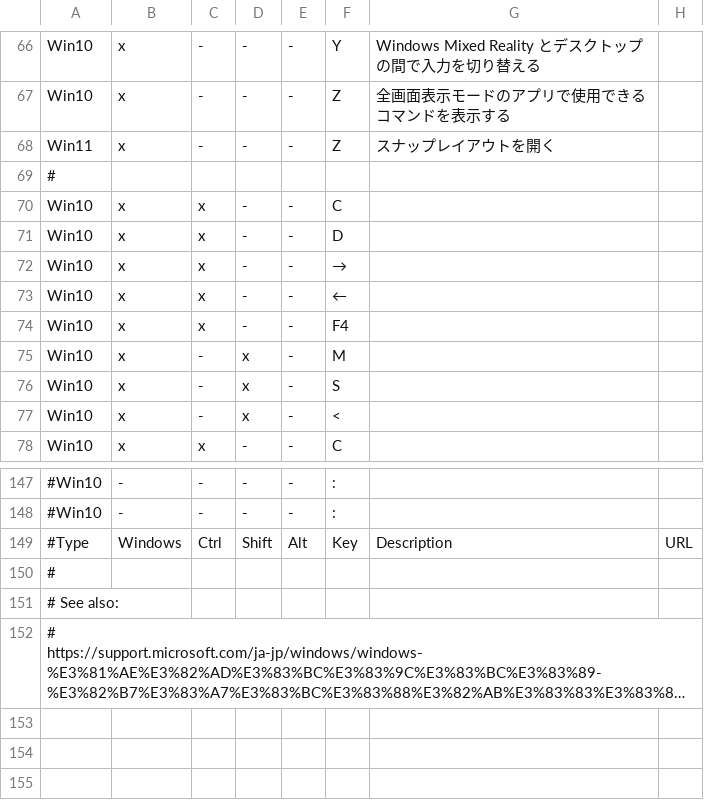
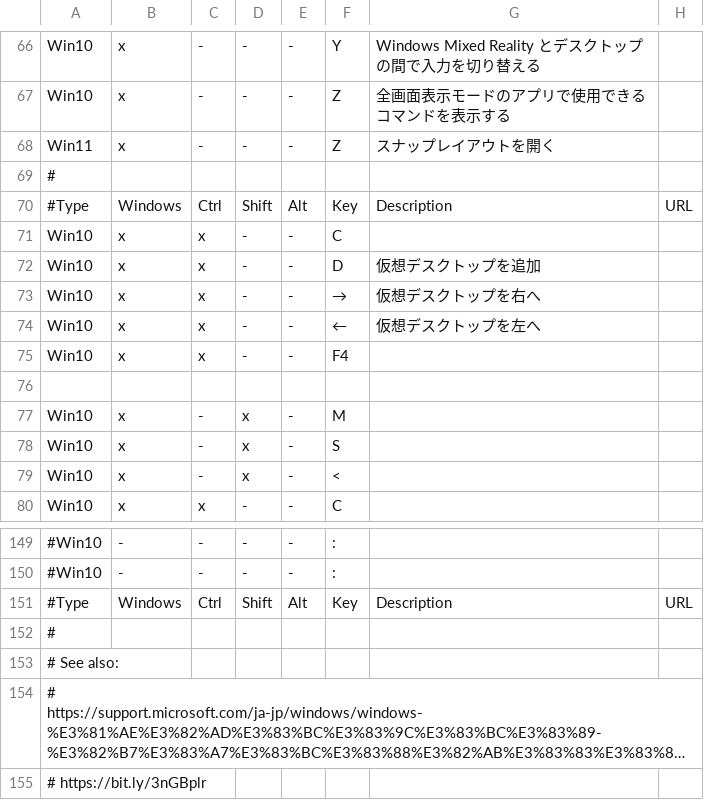
Before and after one commit to hohno-46466/wZone--Windows--KeyboardShortcuts, a TSV file: WindowsKeyboardShortcuts.tsv, drawn as a sheet; only a part is shown, gaps mark what is left out; long unchanged cells end in …; addresses are those after the commit; the diff names each change by its address in the sheet, - before the commit and + after, or states it on an @@ line.

Commit message:
updated by @hohno_at_kuimc on penguin

```diff
--- a/WindowsKeyboardShortcuts.tsv
+++ b/WindowsKeyboardShortcuts.tsv
+row 70: #Type | Windows | Ctrl | Shift | Alt | Key | Description | URL
-G72: (empty)
+G72: 仮想デスクトップを追加
-G73: (empty)
+G73: 仮想デスクトップを右へ
-G74: (empty)
+G74: 仮想デスクトップを左へ
+row 76: (empty)
+row 155: # https://bit.ly/3nGBplr
```
